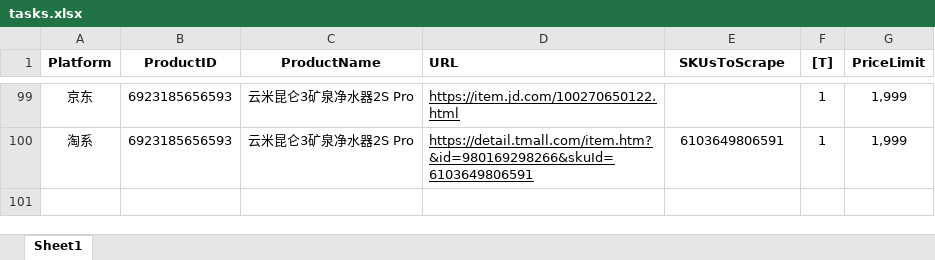
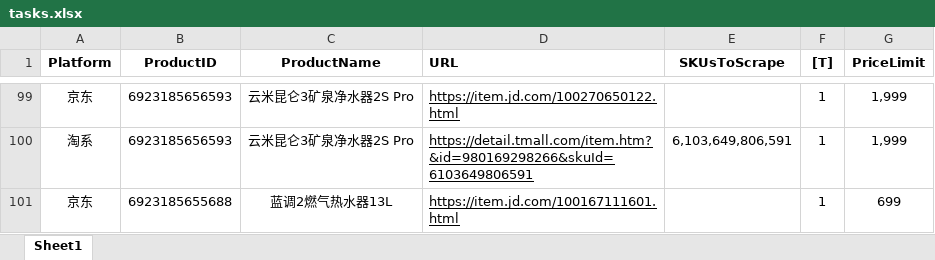
Before and after one commit to youyi666/price_scraper, an Excel workbook: tasks.xlsx, sheet Sheet1, drawn as a sheet; only a part is shown, gaps mark what is left out; values as stored, in another font and other column widths than the file's, no borders; the diff covers the shown part only; the diff names each change by its address in the sheet, - before the commit and + after, or states it on an @@ line.

```diff
--- a/tasks.xlsx (sheet Sheet1)
+++ b/tasks.xlsx (sheet Sheet1)
-E100 (SKUsToScrape): 6103649806591
+E100 (SKUsToScrape): 6,103,649,806,591
+row 101: 京东 | 6923185655688 | 蓝调2燃气热水器13L | https://item.jd.com/100167111601.html |  | 1 | 699
```
Also changed, not shown: 96 added rows and 1 edited cell elsewhere in this sheet, hidden cells, 48 other files.
